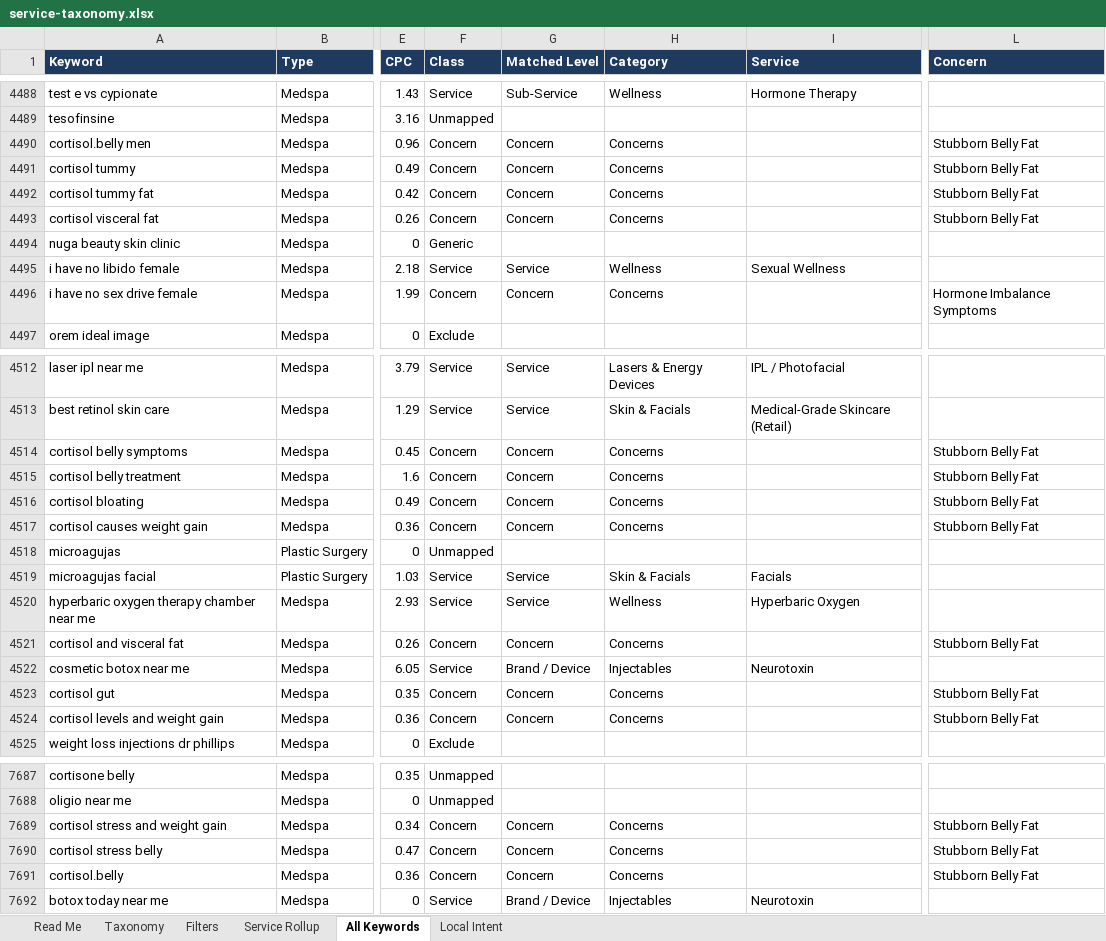
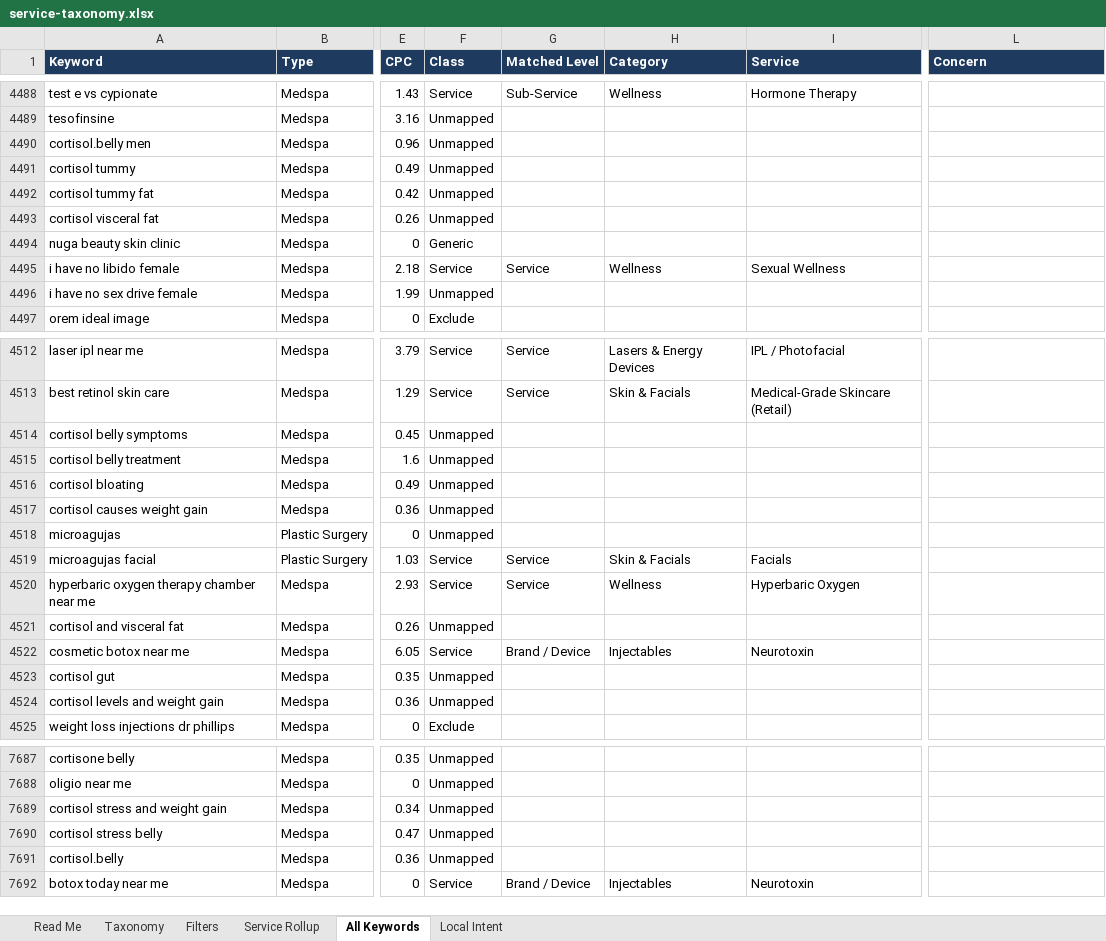
Before and after one commit to amandatjordan/mavan-skills, an Excel workbook: plugins/mavan-seo/skills/new-site-keyword-research/references/service-taxonomy.xlsx, sheet All Keywords, drawn as a sheet; only a part is shown, gaps mark what is left out; values as stored, in another font and other column widths than the file's, no borders; the diff covers the shown part only; the diff names each change by its address in the sheet, - before the commit and + after, or states it on an @@ line.

```diff
--- a/plugins/mavan-seo/skills/new-site-keyword-research/references/service-taxonomy.xlsx (sheet All Keywords)
+++ b/plugins/mavan-seo/skills/new-site-keyword-research/references/service-taxonomy.xlsx (sheet All Keywords)
-F4490:F4493 (Class): Concern
+F4490:F4493 (Class): Unmapped
-G4490:G4493 (Matched Level): Concern
+G4490:G4493 (Matched Level): (empty)
-H4490:H4493 (Category): Concerns
+H4490:H4493 (Category): (empty)
-L4490:L4493 (Concern): Stubborn Belly Fat
+L4490:L4493 (Concern): (empty)
-F4496 (Class): Concern
+F4496 (Class): Unmapped
-G4496 (Matched Level): Concern
+G4496 (Matched Level): (empty)
-H4496 (Category): Concerns
+H4496 (Category): (empty)
-L4496 (Concern): Hormone Imbalance Symptoms
+L4496 (Concern): (empty)
-F4514:F4517 (Class): Concern
+F4514:F4517 (Class): Unmapped
-G4514:G4517 (Matched Level): Concern
+G4514:G4517 (Matched Level): (empty)
-H4514:H4517 (Category): Concerns
+H4514:H4517 (Category): (empty)
-L4514:L4517 (Concern): Stubborn Belly Fat
+L4514:L4517 (Concern): (empty)
-F4521 (Class): Concern
+F4521 (Class): Unmapped
-G4521 (Matched Level): Concern
+G4521 (Matched Level): (empty)
-H4521 (Category): Concerns
+H4521 (Category): (empty)
-L4521 (Concern): Stubborn Belly Fat
+L4521 (Concern): (empty)
-F4523:F4524 (Class): Concern
+F4523:F4524 (Class): Unmapped
-G4523:G4524 (Matched Level): Concern
+G4523:G4524 (Matched Level): (empty)
-H4523:H4524 (Category): Concerns
+H4523:H4524 (Category): (empty)
-L4523:L4524 (Concern): Stubborn Belly Fat
+L4523:L4524 (Concern): (empty)
-F7689:F7691 (Class): Concern
+F7689:F7691 (Class): Unmapped
-G7689:G7691 (Matched Level): Concern
+G7689:G7691 (Matched Level): (empty)
-H7689:H7691 (Category): Concerns
+H7689:H7691 (Category): (empty)
-L7689:L7691 (Concern): Stubborn Belly Fat
+L7689:L7691 (Concern): (empty)
```
Also changed, not shown: 608 edited cells elsewhere in this sheet, sheet Taxonomy, sheet Read Me, sheet Filters, plugins/mavan-seo/skills/service-gap-audit/references/service-taxonomy.xlsx, 5 other files.
